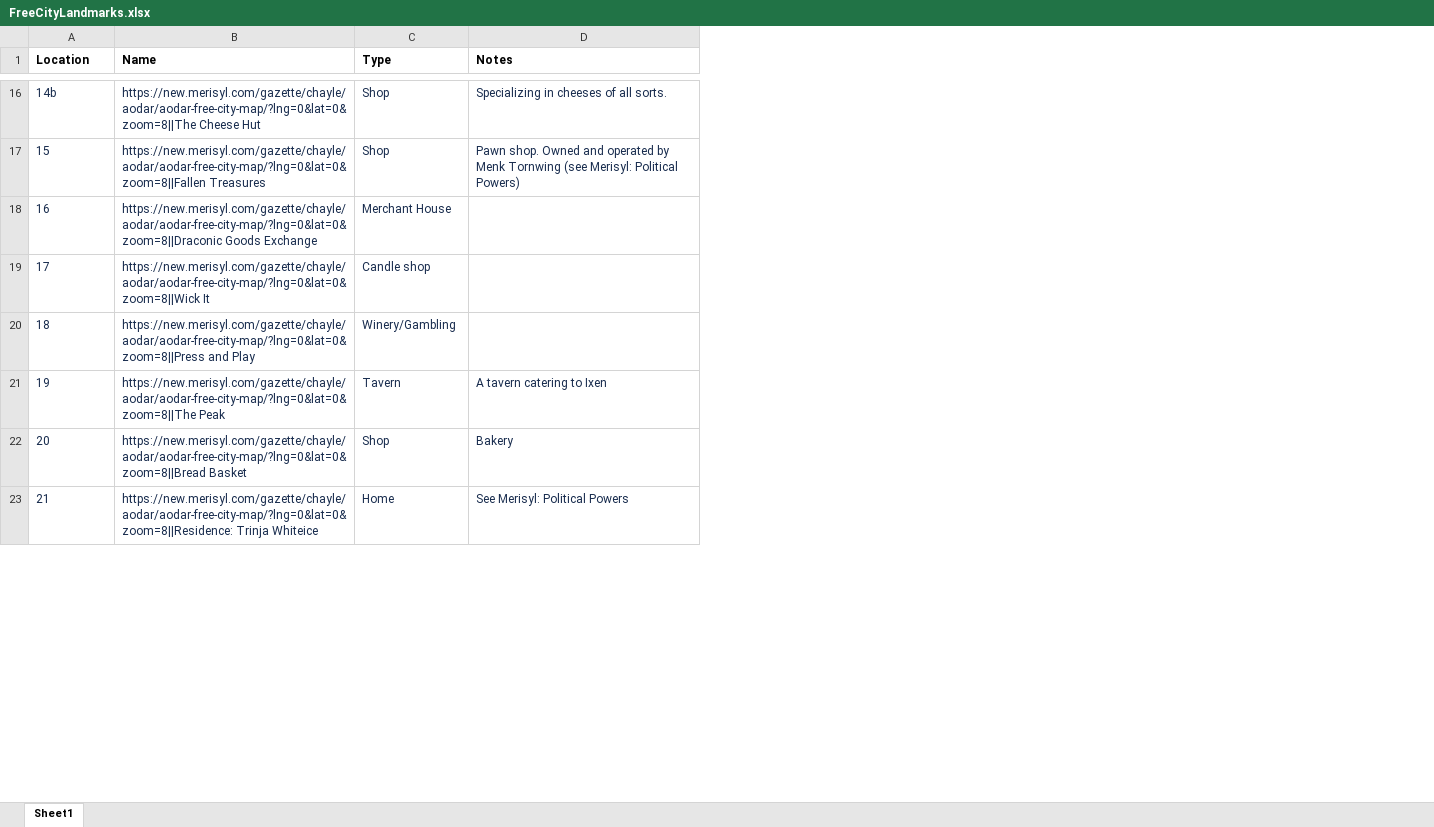
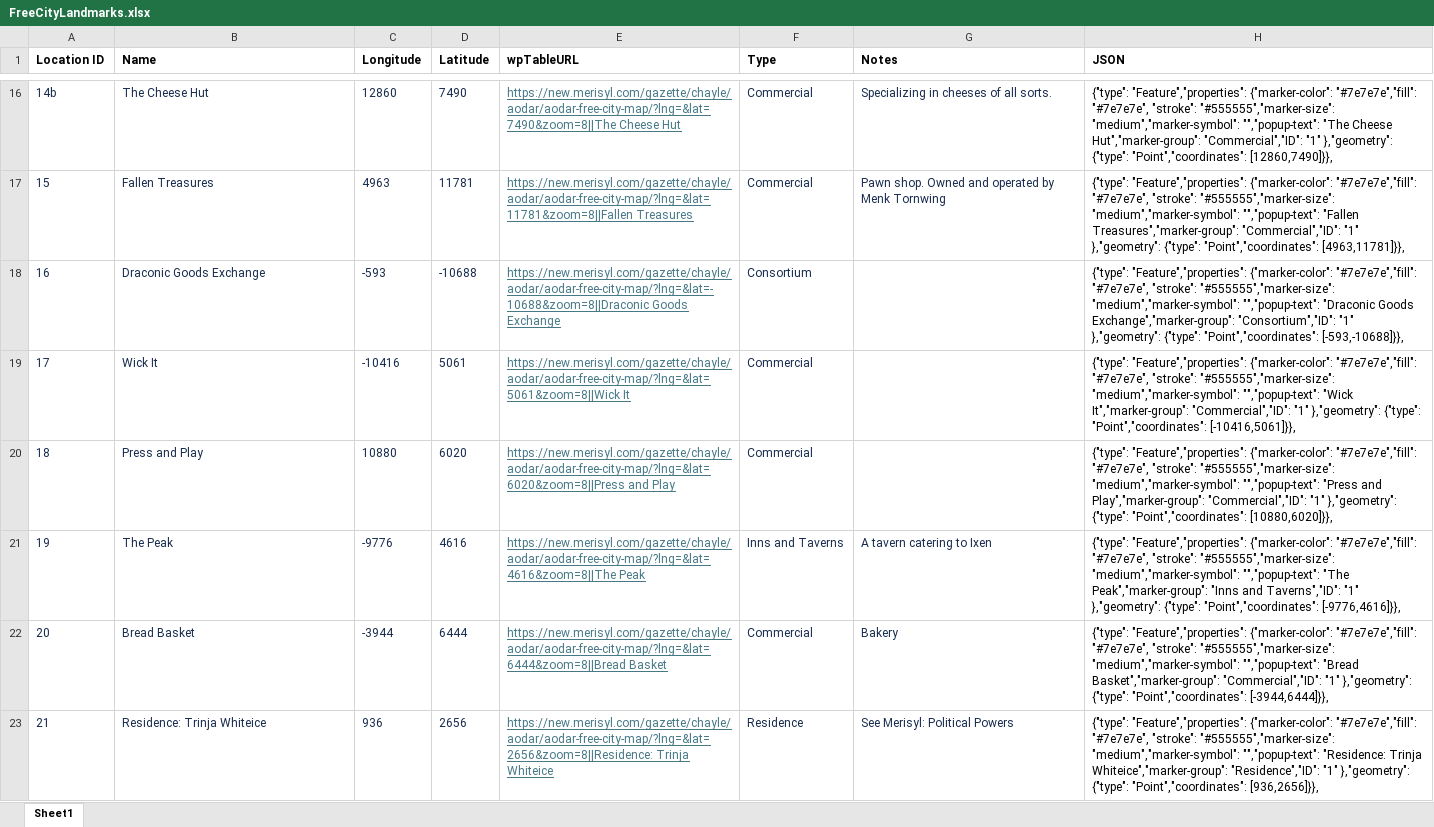
Before and after one commit to armele/Merisyl, an Excel workbook: Gimp Maptile Plugin/Locations/FreeCityLandmarks.xlsx, sheet Sheet1, drawn as a sheet; only a part is shown, gaps mark what is left out; values as stored, in another font and other column widths than the file's, no borders; addresses are those after the commit; the diff covers the shown part only; the diff names each change by its address in the sheet, - before the commit and + after, or states it on an @@ line.

Commit message:
Refactoring to single-source location info.

```diff
--- a/Gimp Maptile Plugin/Locations/FreeCityLandmarks.xlsx (sheet Sheet1)
+++ b/Gimp Maptile Plugin/Locations/FreeCityLandmarks.xlsx (sheet Sheet1)
+column C (Longitude), rows 16-23: 12860 | 4963 | -593 | -10416 | 10880 | -9776 | -3944 | 936
+column D (Latitude), rows 16-23: 7490 | 11781 | -10688 | 5061 | 6020 | 4616 | 6444 | 2656
+column E (wpTableURL), rows 16-23: https://new.merisyl.com/gazette/chayle/aodar/aodar-free-city-map/?lng=&lat=7490&zoom=8||The Cheese Hut | https://new.merisyl.com/gazette/chayle/aodar/aodar-free-city-map/?lng=&lat=11781&zoom=8||Fallen Treasures | https://new.merisyl.com/gazette/chayle/aodar/aodar-free-city-map/?lng=&lat=-10688&zoom=8||Draconic Goods Exchange | https://new.merisyl.com/gazette/chayle/aodar/aodar-free-city-map/?lng=&lat=5061&zoom=8||Wick It | https://new.merisyl.com/gazette/chayle/aodar/aodar-free-city-map/?lng=&lat=6020&zoom=8||Press and Play | https://new.merisyl.com/gazette/chayle/aodar/aodar-free-city-map/?lng=&lat=4616&zoom=8||The Peak | https://new.merisyl.com/gazette/chayle/aodar/aodar-free-city-map/?lng=&lat=6444&zoom=8||Bread Basket | https://new.merisyl.com/gazette/chayle/aodar/aodar-free-city-map/?lng=&lat=2656&zoom=8||Residence: Trinja Whiteice
+column H (JSON), rows 16-23: {"type": "Feature","properties": {"marker-color": "#7e7e7e","fill": "#7e7e7e", "stroke": "#555555","marker-size": "medium","marker-symbol": "","popup-text": "The Cheese Hut","marker-group": "Commercial","ID": "1" },"geometry": {"type": "Point","coordinates": [12860,7490]}}, | {"type": "Feature","properties": {"marker-color": "#7e7e7e","fill": "#7e7e7e", "stroke": "#555555","marker-size": "medium","marker-symbol": "","popup-text": "Fallen Treasures","marker-group": "Commercial","ID": "1" },"geometry": {"type": "Point","coordinates": [4963,11781]}}, | {"type": "Feature","properties": {"marker-color": "#7e7e7e","fill": "#7e7e7e", "stroke": "#555555","marker-size": "medium","marker-symbol": "","popup-text": "Draconic Goods Exchange","marker-group": "Consortium","ID": "1" },"geometry": {"type": "Point","coordinates": [-593,-10688]}}, | {"type": "Feature","properties": {"marker-color": "#7e7e7e","fill": "#7e7e7e", "stroke": "#555555","marker-size": "medium","marker-symbol": "","popup-text": "Wick It","marker-group": "Commercial","ID": "1" },"geometry": {"type": "Point","coordinates": [-10416,5061]}}, | {"type": "Feature","properties": {"marker-color": "#7e7e7e","fill": "#7e7e7e", "stroke": "#555555","marker-size": "medium","marker-symbol": "","popup-text": "Press and Play","marker-group": "Commercial","ID": "1" },"geometry": {"type": "Point","coordinates": [10880,6020]}}, | {"type": "Feature","properties": {"marker-color": "#7e7e7e","fill": "#7e7e7e", "stroke": "#555555","marker-size": "medium","marker-symbol": "","popup-text": "The Peak","marker-group": "Inns and Taverns","ID": "1" },"geometry": {"type": "Point","coordinates": [-9776,4616]}}, | {"type": "Feature","properties": {"marker-color": "#7e7e7e","fill": "#7e7e7e", "stroke": "#555555","marker-size": "medium","marker-symbol": "","popup-text": "Bread Basket","marker-group": "Commercial","ID": "1" },"geometry": {"type": "Point","coordinates": [-3944,6444]}}, | {"type": "Feature","properties": {"marker-color": "#7e7e7e","fill": "#7e7e7e", "stroke": "#555555","marker-size": "medium","marker-symbol": "","popup-text": "Residence: Trinja Whiteice","marker-group": "Residence","ID": "1" },"geometry": {"type": "Point","coordinates": [936,2656]}},
-A1: Location
+A1: Location ID
-B16 (Name): https://new.merisyl.com/gazette/chayle/aodar/aodar-free-city-map/?lng=0&lat=0&zoom=8||The Cheese Hut
+B16 (Name): The Cheese Hut
-F16:F17 (Type): Shop
+F16:F17 (Type): Commercial
-B17 (Name): https://new.merisyl.com/gazette/chayle/aodar/aodar-free-city-map/?lng=0&lat=0&zoom=8||Fallen Treasures
+B17 (Name): Fallen Treasures
-G17 (Notes): …Menk Tornwing (see Merisyl: Political Powers)
+G17 (Notes): …Menk Tornwing
-B18 (Name): https://new.merisyl.com/gazette/chayle/aodar/aodar-free-city-map/?lng=0&lat=0&zoom=8||Draconic Goods Exchange
+B18 (Name): Draconic Goods Exchange
-F18 (Type): Merchant House
+F18 (Type): Consortium
-B19 (Name): https://new.merisyl.com/gazette/chayle/aodar/aodar-free-city-map/?lng=0&lat=0&zoom=8||Wick It
+B19 (Name): Wick It
-F19 (Type): Candle shop
+F19 (Type): Commercial
-B20 (Name): https://new.merisyl.com/gazette/chayle/aodar/aodar-free-city-map/?lng=0&lat=0&zoom=8||Press and Play
+B20 (Name): Press and Play
-F20 (Type): Winery/Gambling
+F20 (Type): Commercial
-B21 (Name): https://new.merisyl.com/gazette/chayle/aodar/aodar-free-city-map/?lng=0&lat=0&zoom=8||The Peak
+B21 (Name): The Peak
-F21 (Type): Tavern
+F21 (Type): Inns and Taverns
-B22 (Name): https://new.merisyl.com/gazette/chayle/aodar/aodar-free-city-map/?lng=0&lat=0&zoom=8||Bread Basket
+B22 (Name): Bread Basket
-F22 (Type): Shop
+F22 (Type): Commercial
-B23 (Name): https://new.merisyl.com/gazette/chayle/aodar/aodar-free-city-map/?lng=0&lat=0&zoom=8||Residence: Trinja Whiteice
+B23 (Name): Residence: Trinja Whiteice
-F23 (Type): Home
+F23 (Type): Residence
```
Also changed, not shown: 188 edited cells and cell formats elsewhere in this sheet, 3 other files.
